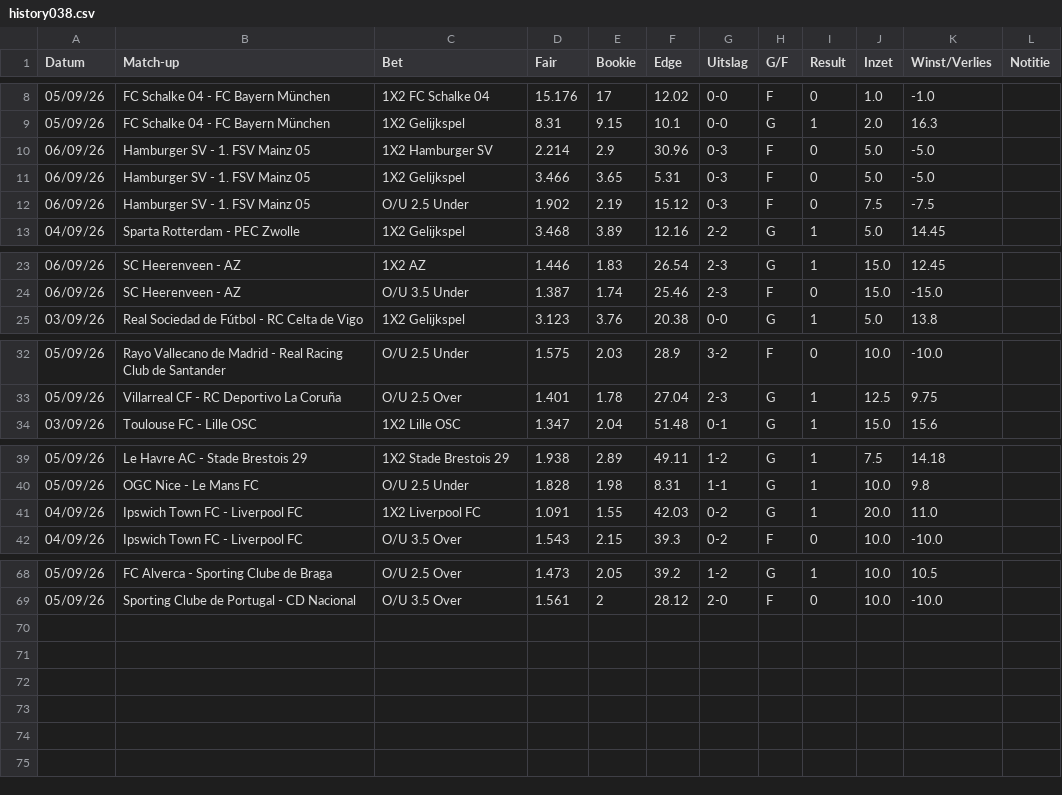
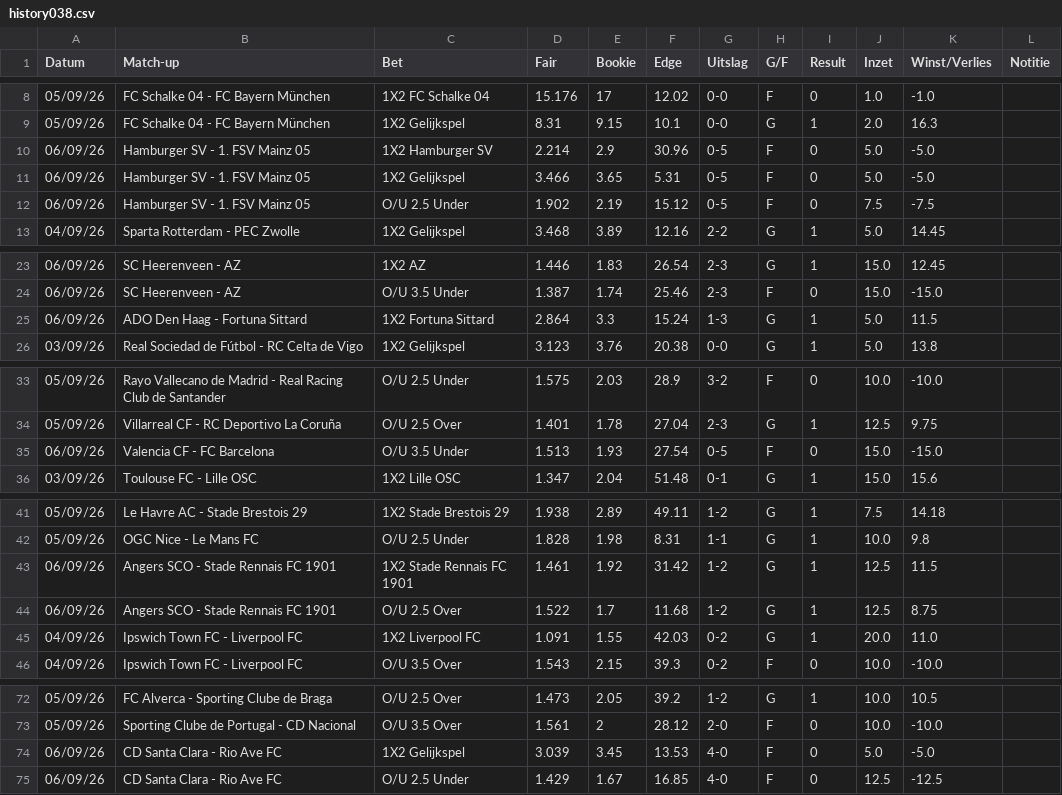
Before and after one commit to Player87887/Johnsballiebets, a CSV file: picks/history038.csv, drawn as a sheet; only a part is shown, gaps mark what is left out.

Commit message:
Update history039.csv

```diff
--- a/picks/history038.csv
+++ b/picks/history038.csv
@@ -9,5 +9,5 @@ Datum,Match-up,Bet,Fair,Bookie,Edge,Uitslag,G/F,Result,Inzet,Winst/Verlies,Notit
 05/09/26,FC Schalke 04 - FC Bayern München,1X2 Gelijkspel,8.31,9.15,10.1,0-0,G,1,2.0,16.3,
-06/09/26,Hamburger SV - 1. FSV Mainz 05,1X2 Hamburger SV,2.214,2.9,30.96,0-3,F,0,5.0,-5.0,
-06/09/26,Hamburger SV - 1. FSV Mainz 05,1X2 Gelijkspel,3.466,3.65,5.31,0-3,F,0,5.0,-5.0,
-06/09/26,Hamburger SV - 1. FSV Mainz 05,O/U 2.5 Under,1.902,2.19,15.12,0-3,F,0,7.5,-7.5,
+06/09/26,Hamburger SV - 1. FSV Mainz 05,1X2 Hamburger SV,2.214,2.9,30.96,0-5,F,0,5.0,-5.0,
+06/09/26,Hamburger SV - 1. FSV Mainz 05,1X2 Gelijkspel,3.466,3.65,5.31,0-5,F,0,5.0,-5.0,
+06/09/26,Hamburger SV - 1. FSV Mainz 05,O/U 2.5 Under,1.902,2.19,15.12,0-5,F,0,7.5,-7.5,
 04/09/26,Sparta Rotterdam - PEC Zwolle,1X2 Gelijkspel,3.468,3.89,12.16,2-2,G,1,5.0,14.45,
@@ -24,2 +24,3 @@ Datum,Match-up,Bet,Fair,Bookie,Edge,Uitslag,G/F,Result,Inzet,Winst/Verlies,Notit
 06/09/26,SC Heerenveen - AZ,O/U 3.5 Under,1.387,1.74,25.46,2-3,F,0,15.0,-15.0,
+06/09/26,ADO Den Haag - Fortuna Sittard,1X2 Fortuna Sittard,2.864,3.3,15.24,1-3,G,1,5.0,11.5,
 03/09/26,Real Sociedad de Fútbol - RC Celta de Vigo,1X2 Gelijkspel,3.123,3.76,20.38,0-0,G,1,5.0,13.8,
@@ -33,2 +34,3 @@ Datum,Match-up,Bet,Fair,Bookie,Edge,Uitslag,G/F,Result,Inzet,Winst/Verlies,Notit
 05/09/26,Villarreal CF - RC Deportivo La Coruña,O/U 2.5 Over,1.401,1.78,27.04,2-3,G,1,12.5,9.75,
+06/09/26,Valencia CF - FC Barcelona,O/U 3.5 Under,1.513,1.93,27.54,0-5,F,0,15.0,-15.0,
 03/09/26,Toulouse FC - Lille OSC,1X2 Lille OSC,1.347,2.04,51.48,0-1,G,1,15.0,15.6,
@@ -40,2 +42,4 @@ Datum,Match-up,Bet,Fair,Bookie,Edge,Uitslag,G/F,Result,Inzet,Winst/Verlies,Notit
 05/09/26,OGC Nice - Le Mans FC,O/U 2.5 Under,1.828,1.98,8.31,1-1,G,1,10.0,9.8,
+06/09/26,Angers SCO - Stade Rennais FC 1901,1X2 Stade Rennais FC 1901,1.461,1.92,31.42,1-2,G,1,12.5,11.5,
+06/09/26,Angers SCO - Stade Rennais FC 1901,O/U 2.5 Over,1.522,1.7,11.68,1-2,G,1,12.5,8.75,
 04/09/26,Ipswich Town FC - Liverpool FC,1X2 Liverpool FC,1.091,1.55,42.03,0-2,G,1,20.0,11.0,
@@ -69 +73,3 @@ Datum,Match-up,Bet,Fair,Bookie,Edge,Uitslag,G/F,Result,Inzet,Winst/Verlies,Notit
 05/09/26,Sporting Clube de Portugal - CD Nacional,O/U 3.5 Over,1.561,2,28.12,2-0,F,0,10.0,-10.0,
+06/09/26,CD Santa Clara - Rio Ave FC,1X2 Gelijkspel,3.039,3.45,13.53,4-0,F,0,5.0,-5.0,
+06/09/26,CD Santa Clara - Rio Ave FC,O/U 2.5 Under,1.429,1.67,16.85,4-0,F,0,12.5,-12.5,
```
